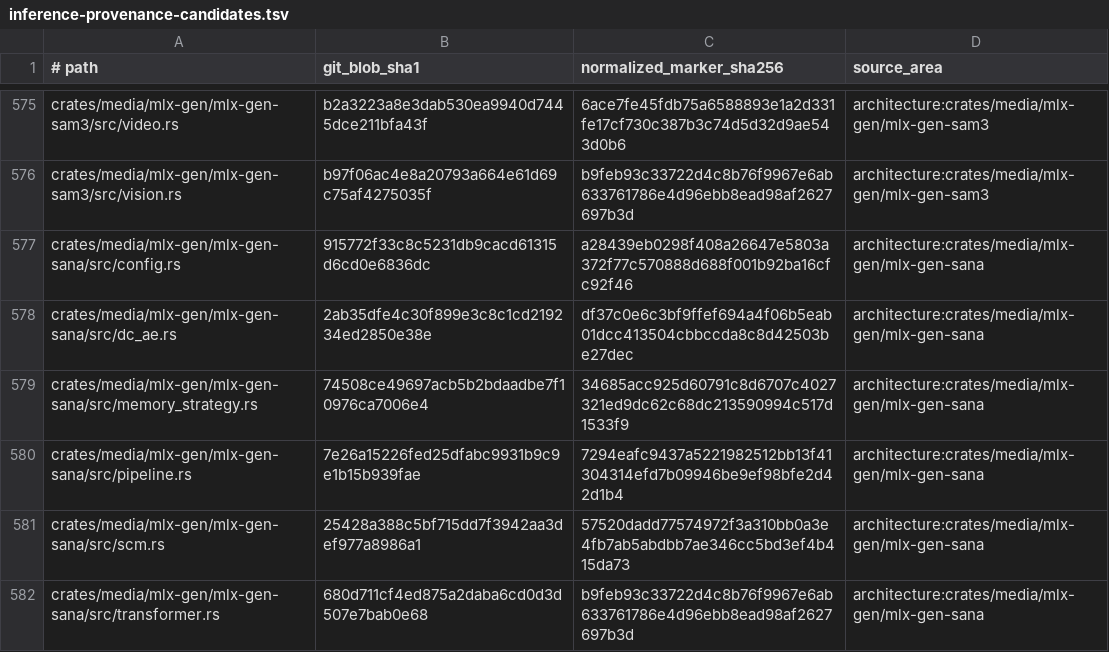
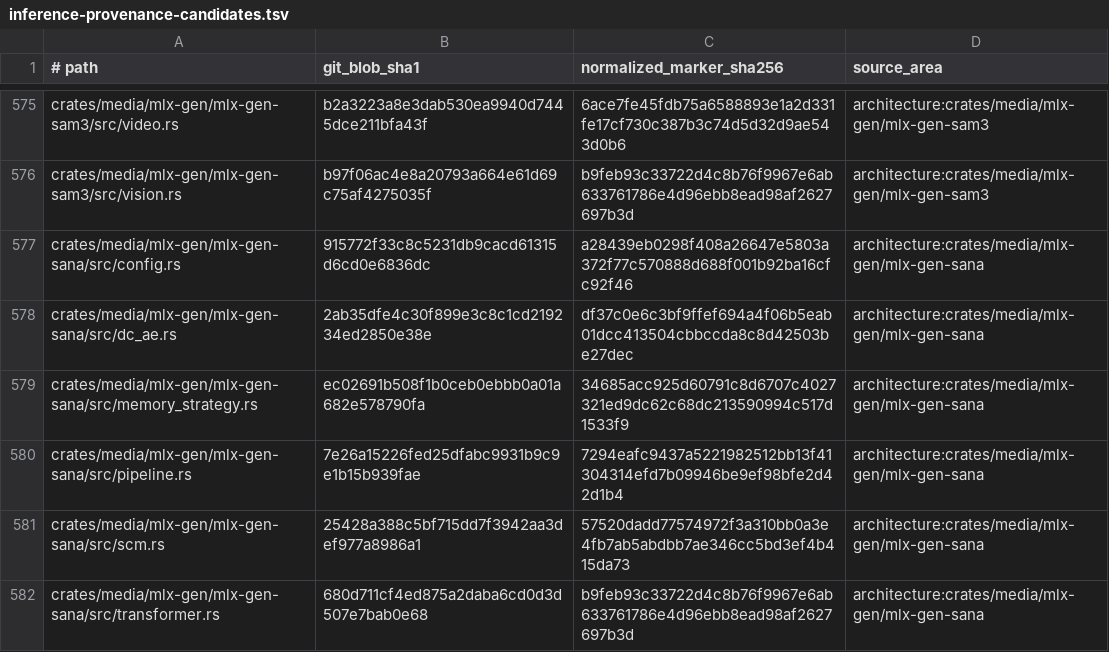
Before and after one commit to SceneWorks/SceneWorks, a TSV file: config/inference-provenance-candidates.tsv, drawn as a sheet; only a part is shown, gaps mark what is left out; the diff covers the shown part only.

Commit message:
chore(inference): pin reviewed phase-memory contracts for sc-23584
(cherry picked from commit 8481c29594bcf391228b991cacd94f1b24a77c16)

```diff
--- a/config/inference-provenance-candidates.tsv
+++ b/config/inference-provenance-candidates.tsv
@@ -578,3 +578,3 @@ crates/media/mlx-gen/mlx-gen-sana/src/config.rs	915772f33c8c5231db9cacd61315d6cd
 crates/media/mlx-gen/mlx-gen-sana/src/dc_ae.rs	2ab35dfe4c30f899e3c8c1cd219234ed2850e38e	df37c0e6c3bf9ffef694a4f06b5eab01dcc413504cbbccda8c8d42503be27dec	architecture:crates/media/mlx-gen/mlx-gen-sana
-crates/media/mlx-gen/mlx-gen-sana/src/memory_strategy.rs	74508ce49697acb5b2bdaadbe7f10976ca7006e4	34685acc925d60791c8d6707c4027321ed9dc62c68dc213590994c517d1533f9	architecture:crates/media/mlx-gen/mlx-gen-sana
+crates/media/mlx-gen/mlx-gen-sana/src/memory_strategy.rs	ec02691b508f1b0ceb0ebbb0a01a682e578790fa	34685acc925d60791c8d6707c4027321ed9dc62c68dc213590994c517d1533f9	architecture:crates/media/mlx-gen/mlx-gen-sana
 crates/media/mlx-gen/mlx-gen-sana/src/pipeline.rs	7e26a15226fed25dfabc9931b9c9e1b15b939fae	7294eafc9437a5221982512bb13f41304314efd7b09946be9ef98bfe2d42d1b4	architecture:crates/media/mlx-gen/mlx-gen-sana
```
Also changed, not shown: 17 edited cells elsewhere in this file, 13 other files.
